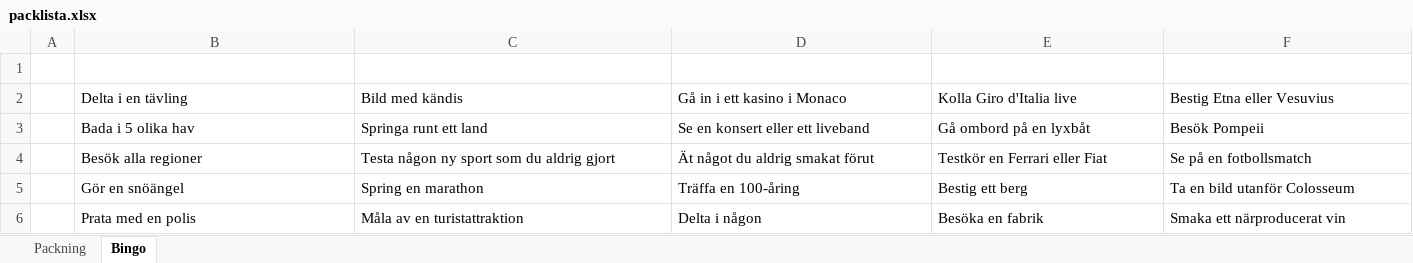
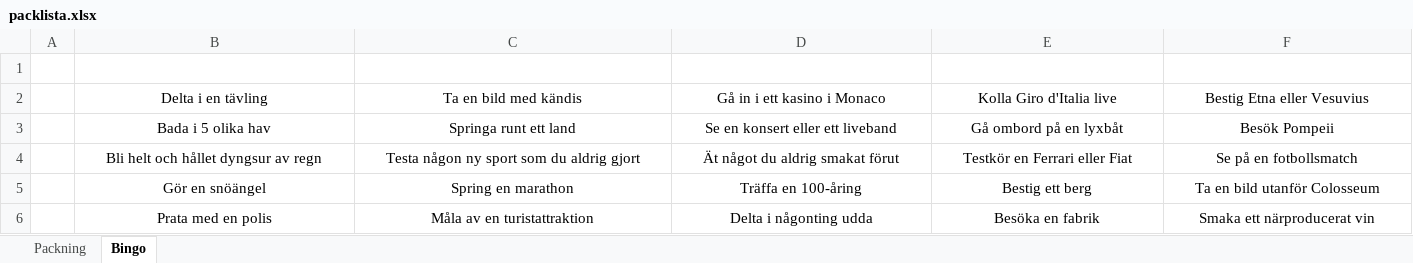
Before and after one commit to biketoured/italy26, an Excel workbook: packlista.xlsx, sheet Bingo, drawn as a sheet; values as stored, in another font and other column widths than the file's, no borders; the diff names each change by its address in the sheet, - before the commit and + after, or states it on an @@ line.

```diff
--- a/packlista.xlsx (sheet Bingo)
+++ b/packlista.xlsx (sheet Bingo)
-B2:F6 alignment: left
+B2:F6 alignment: center
-C2: Bild med kändis
+C2: Ta en bild med kändis
-B4: Besök alla regioner
+B4: Bli helt och hållet dyngsur av regn
-D6: Delta i någon
+D6: Delta i någonting udda
```
Also changed, not shown: 5 other files.
